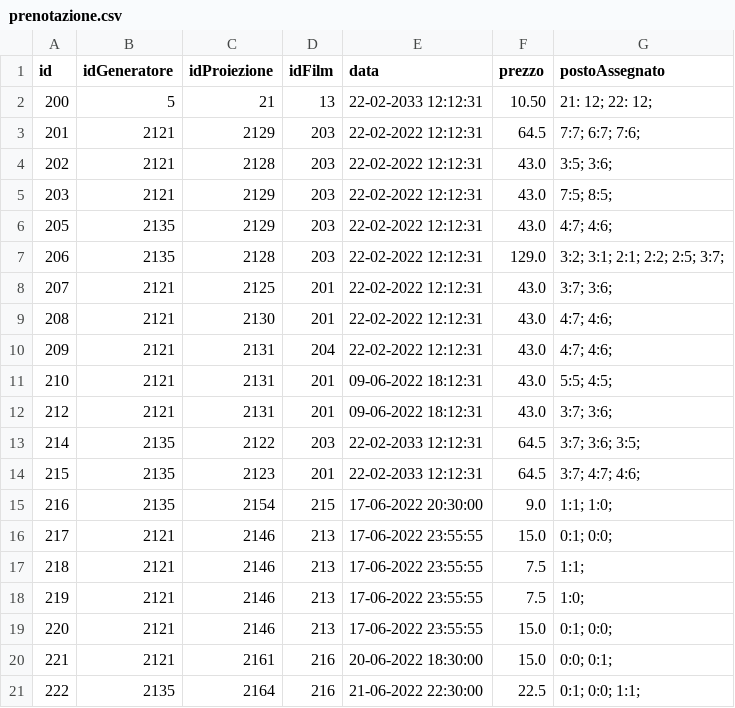
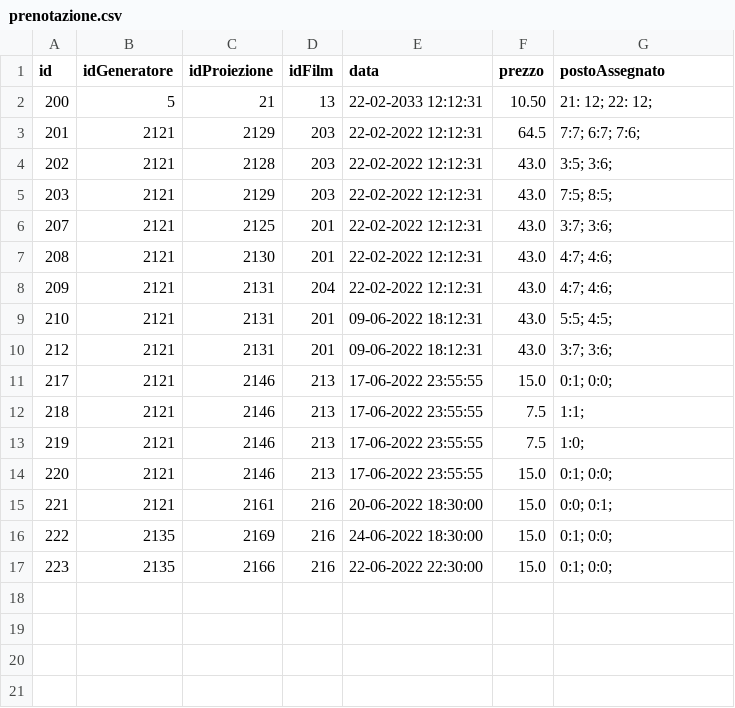
Before and after one commit to Franc3sco07/Cinema_Progetto, a CSV file: src/main/java/progetto/database/prenotazione.csv, drawn as a sheet.

```diff
--- a/src/main/java/progetto/database/prenotazione.csv
+++ b/src/main/java/progetto/database/prenotazione.csv
@@ -5,4 +5,2 @@ id, idGeneratore, idProiezione, idFilm, data, prezzo, postoAssegnato
 203,2121,2129,203,22-02-2022 12:12:31,43.0,7:5; 8:5;
-205,2135,2129,203,22-02-2022 12:12:31,43.0,4:7; 4:6;
-206,2135,2128,203,22-02-2022 12:12:31,129.0,3:2; 3:1; 2:1; 2:2; 2:5; 3:7;
 207,2121,2125,201,22-02-2022 12:12:31,43.0,3:7; 3:6;
@@ -12,5 +10,2 @@ id, idGeneratore, idProiezione, idFilm, data, prezzo, postoAssegnato
 212,2121,2131,201,09-06-2022 18:12:31,43.0,3:7; 3:6;
-214,2135,2122,203,22-02-2033 12:12:31,64.5,3:7; 3:6; 3:5;
-215,2135,2123,201,22-02-2033 12:12:31,64.5,3:7; 4:7; 4:6;
-216,2135,2154,215,17-06-2022 20:30:00,9.0,1:1; 1:0;
 217,2121,2146,213,17-06-2022 23:55:55,15.0,0:1; 0:0;
@@ -20,2 +15,3 @@ id, idGeneratore, idProiezione, idFilm, data, prezzo, postoAssegnato
 221,2121,2161,216,20-06-2022 18:30:00,15.0,0:0; 0:1;
-222,2135,2164,216,21-06-2022 22:30:00,22.5,0:1; 0:0; 1:1;
+222,2135,2169,216,24-06-2022 18:30:00,15.0,0:1; 0:0;
+223,2135,2166,216,22-06-2022 22:30:00,15.0,0:1; 0:0;
```
Also changed, not shown: src/main/java/progetto/database/proiezione.csv, 31 other files.
